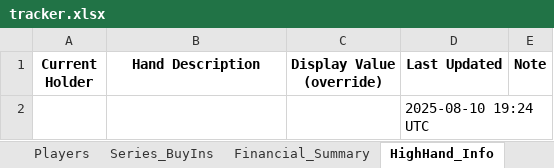
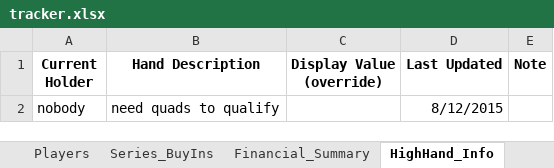
Before and after one commit to mmartuko15/wsop-league-app, an Excel workbook: tracker.xlsx, sheet HighHand_Info, drawn as a sheet; values as stored, in another font and other column widths than the file's, no borders; removed rows and columns are numbered as before the commit, all else as after; the diff names each change by its address in the sheet, - before the commit and + after, or states it on an @@ line.

```diff
--- a/tracker.xlsx (sheet HighHand_Info)
+++ b/tracker.xlsx (sheet HighHand_Info)
-row 2:  |  |  | 2025-08-10 19:24 UTC
+row 2: nobody | need quads to qualify |  | 8/12/2015
```
Also changed, not shown: sheet Supplies, 3 other files.
